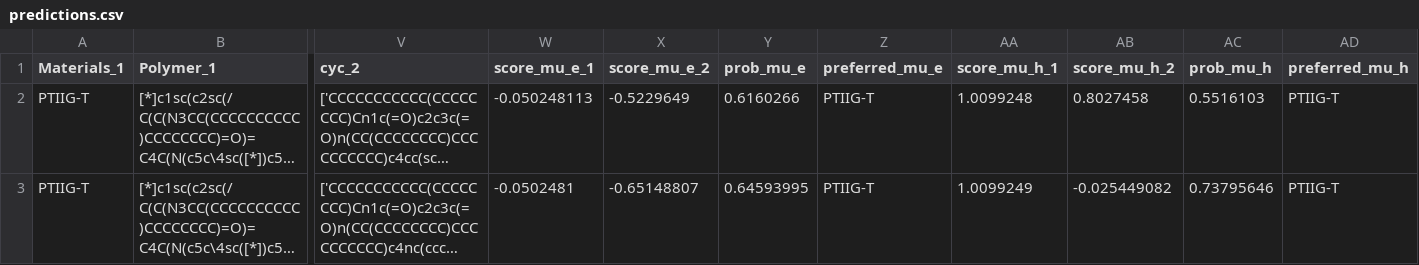
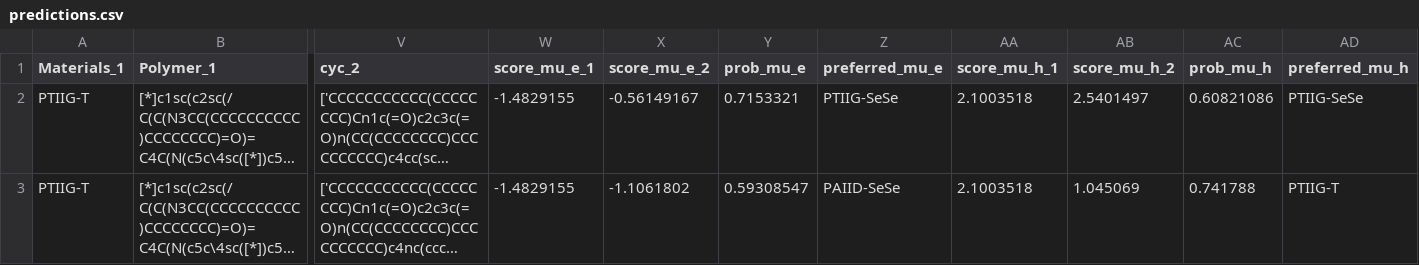
Before and after one commit to Swordshinehjy/ofet_sidechain_mask, a CSV file: predictions.csv, drawn as a sheet; only a part is shown, gaps mark what is left out; long unchanged cells end in …; the diff names each change by its address in the sheet, - before the commit and + after, or states it on an @@ line.

```diff
--- a/predictions.csv
+++ b/predictions.csv
-W2 (score_mu_e_1): -0.050248113
+W2 (score_mu_e_1): -1.4829155
-X2 (score_mu_e_2): -0.5229649
+X2 (score_mu_e_2): -0.56149167
-Y2 (prob_mu_e): 0.6160266
+Y2 (prob_mu_e): 0.7153321
-Z2 (preferred_mu_e): PTIIG-T
+Z2 (preferred_mu_e): PTIIG-SeSe
-AA2 (score_mu_h_1): 1.0099248
+AA2 (score_mu_h_1): 2.1003518
-AB2 (score_mu_h_2): 0.8027458
+AB2 (score_mu_h_2): 2.5401497
-AC2 (prob_mu_h): 0.5516103
+AC2 (prob_mu_h): 0.60821086
-AD2 (preferred_mu_h): PTIIG-T
+AD2 (preferred_mu_h): PTIIG-SeSe
-W3 (score_mu_e_1): -0.0502481
+W3 (score_mu_e_1): -1.4829155
-X3 (score_mu_e_2): -0.65148807
+X3 (score_mu_e_2): -1.1061802
-Y3 (prob_mu_e): 0.64593995
+Y3 (prob_mu_e): 0.59308547
-Z3 (preferred_mu_e): PTIIG-T
+Z3 (preferred_mu_e): PAIID-SeSe
-AA3 (score_mu_h_1): 1.0099249
+AA3 (score_mu_h_1): 2.1003518
-AB3 (score_mu_h_2): -0.025449082
+AB3 (score_mu_h_2): 1.045069
-AC3 (prob_mu_h): 0.73795646
+AC3 (prob_mu_h): 0.741788
```
Also changed, not shown: contrastive_full_paired.csv, 4 other files.
